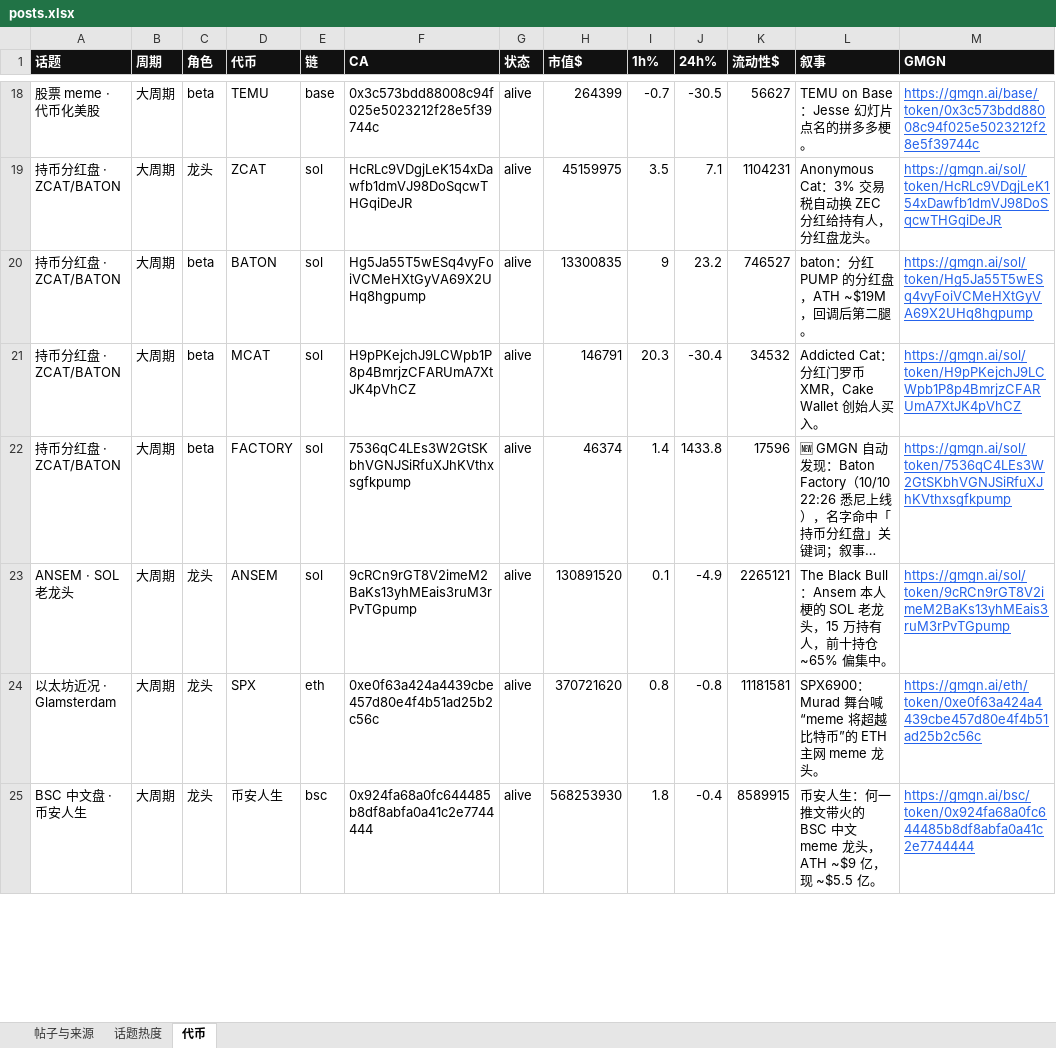
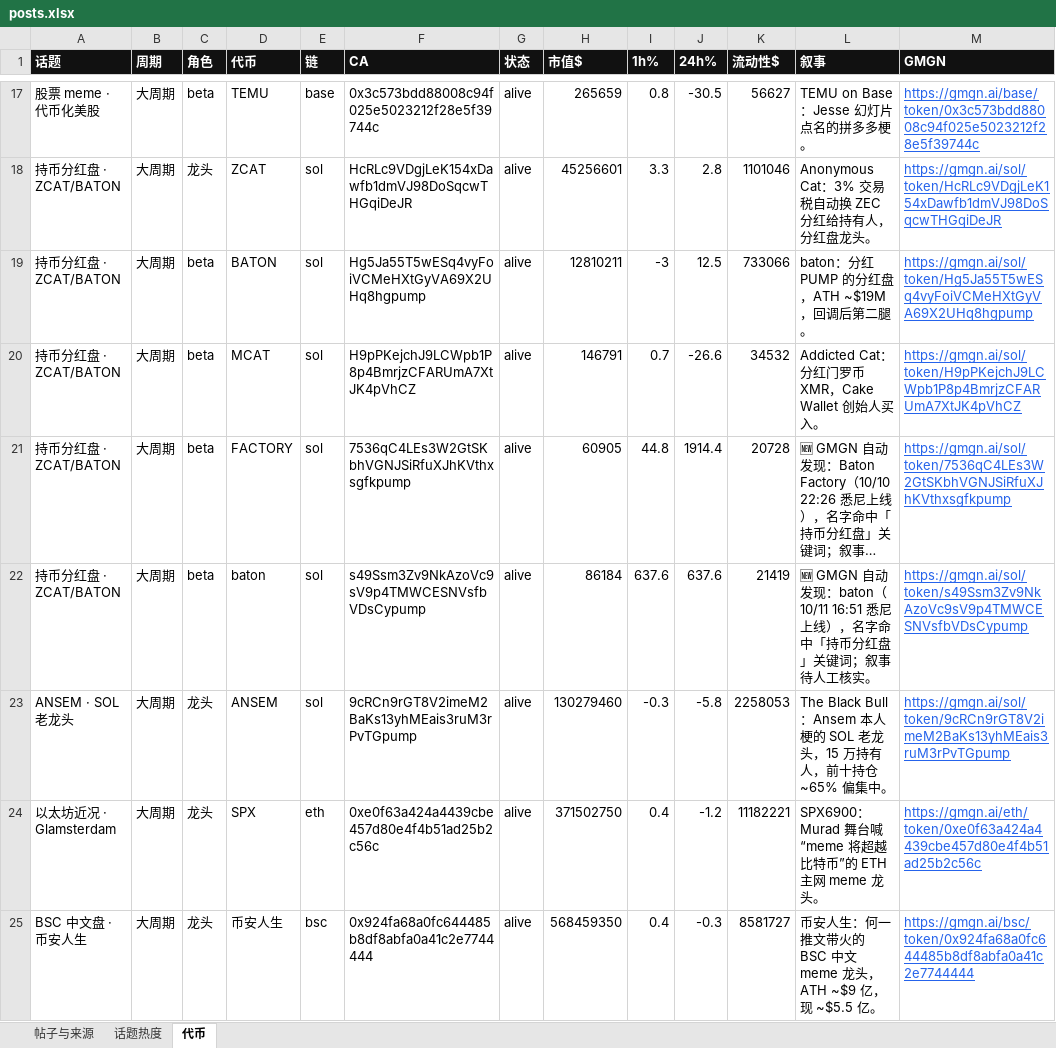
Before and after one commit to KiddyaKid/alpha-dashboard, an Excel workbook: posts.xlsx, sheet 代币, drawn as a sheet; only a part is shown, gaps mark what is left out; long unchanged cells end in …; values as stored, in another font and other column widths than the file's, no borders; addresses are those after the commit; the diff covers the shown part only; the diff names each change by its address in the sheet, - before the commit and + after, or states it on an @@ line.

Commit message:
tokens 10/11 16:58

```diff
--- a/posts.xlsx (sheet 代币)
+++ b/posts.xlsx (sheet 代币)
-H17 (市值$): 264399
+H17 (市值$): 265659
-I17 (1h%): -0.7
+I17 (1h%): 0.8
-H18 (市值$): 45159975
+H18 (市值$): 45256601
-I18 (1h%): 3.5
+I18 (1h%): 3.3
-J18 (24h%): 7.1
+J18 (24h%): 2.8
-K18 (流动性$): 1104231
+K18 (流动性$): 1101046
-H19 (市值$): 13300835
+H19 (市值$): 12810211
-I19 (1h%): 9
+I19 (1h%): -3
-J19 (24h%): 23.2
+J19 (24h%): 12.5
-K19 (流动性$): 746527
+K19 (流动性$): 733066
-I20 (1h%): 20.3
+I20 (1h%): 0.7
-J20 (24h%): -30.4
+J20 (24h%): -26.6
-H21 (市值$): 46374
+H21 (市值$): 60905
-I21 (1h%): 1.4
+I21 (1h%): 44.8
-J21 (24h%): 1433.8
+J21 (24h%): 1914.4
-K21 (流动性$): 17596
+K21 (流动性$): 20728
+row 22: 持币分红盘 · ZCAT/BATON | 大周期 | beta | baton | sol | s49Ssm3Zv9NkAzoVc9sV9p4TMWCESNVsfbVDsCypump | alive | 86184 | 637.6 | 637.6 | 21419 | 🆕 GMGN 自动发现：baton（10/11 16:51 悉尼上线），名字命中「持币分红盘」关键词；叙事待人工核实。 | https://gmgn.ai/sol/token/s49Ssm3Zv9NkAzoVc9sV9p4TMWCESNVsfbVDsCypump
-H23 (市值$): 130891520
+H23 (市值$): 130279460
-I23 (1h%): 0.1
+I23 (1h%): -0.3
-J23 (24h%): -4.9
+J23 (24h%): -5.8
-K23 (流动性$): 2265121
+K23 (流动性$): 2258053
-H24 (市值$): 370721620
+H24 (市值$): 371502750
-I24 (1h%): 0.8
+I24 (1h%): 0.4
-J24 (24h%): -0.8
+J24 (24h%): -1.2
-K24 (流动性$): 11181581
+K24 (流动性$): 11182221
-H25 (市值$): 568253930
+H25 (市值$): 568459350
-I25 (1h%): 1.8
+I25 (1h%): 0.4
-J25 (24h%): -0.4
+J25 (24h%): -0.3
-K25 (流动性$): 8589915
+K25 (流动性$): 8581727
```
Also changed, not shown: 2 removed rows and 92 edited cells elsewhere in this sheet, 2 other files.
